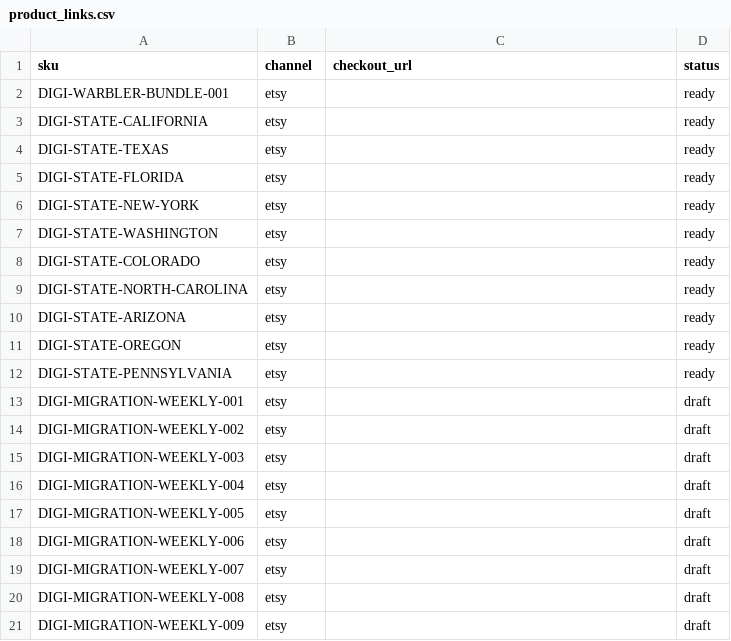
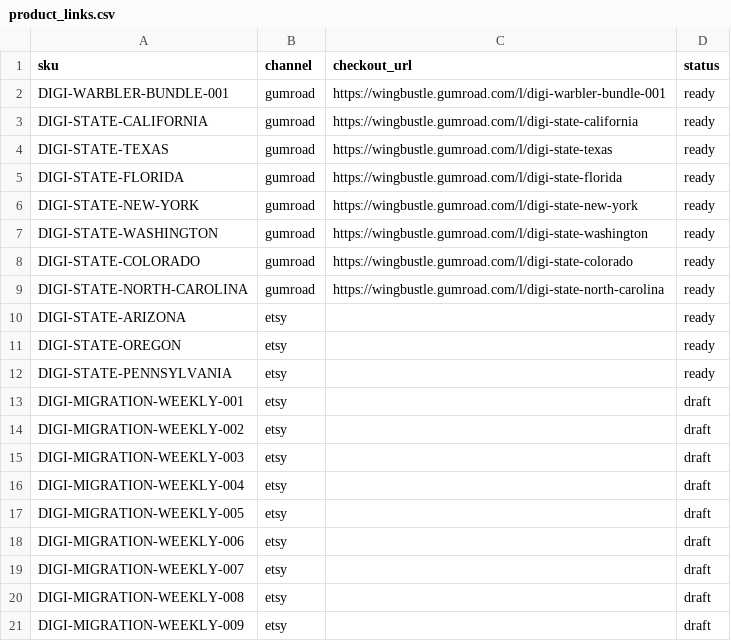
Before and after one commit to dishadc/field-feather-co, a CSV file: data/product_links.csv, drawn as a sheet.

Commit message:
Enable Gumroad API publishing path and activate first 8 checkout links

```diff
--- a/data/product_links.csv
+++ b/data/product_links.csv
@@ -1,10 +1,10 @@
 sku,channel,checkout_url,status
-DIGI-WARBLER-BUNDLE-001,etsy,,ready
-DIGI-STATE-CALIFORNIA,etsy,,ready
-DIGI-STATE-TEXAS,etsy,,ready
-DIGI-STATE-FLORIDA,etsy,,ready
-DIGI-STATE-NEW-YORK,etsy,,ready
-DIGI-STATE-WASHINGTON,etsy,,ready
-DIGI-STATE-COLORADO,etsy,,ready
-DIGI-STATE-NORTH-CAROLINA,etsy,,ready
+DIGI-WARBLER-BUNDLE-001,gumroad,https://wingbustle.gumroad.com/l/digi-warbler-bundle-001,ready
+DIGI-STATE-CALIFORNIA,gumroad,https://wingbustle.gumroad.com/l/digi-state-california,ready
+DIGI-STATE-TEXAS,gumroad,https://wingbustle.gumroad.com/l/digi-state-texas,ready
+DIGI-STATE-FLORIDA,gumroad,https://wingbustle.gumroad.com/l/digi-state-florida,ready
+DIGI-STATE-NEW-YORK,gumroad,https://wingbustle.gumroad.com/l/digi-state-new-york,ready
+DIGI-STATE-WASHINGTON,gumroad,https://wingbustle.gumroad.com/l/digi-state-washington,ready
+DIGI-STATE-COLORADO,gumroad,https://wingbustle.gumroad.com/l/digi-state-colorado,ready
+DIGI-STATE-NORTH-CAROLINA,gumroad,https://wingbustle.gumroad.com/l/digi-state-north-carolina,ready
 DIGI-STATE-ARIZONA,etsy,,ready
```
Also changed, not shown: 7 other files.
